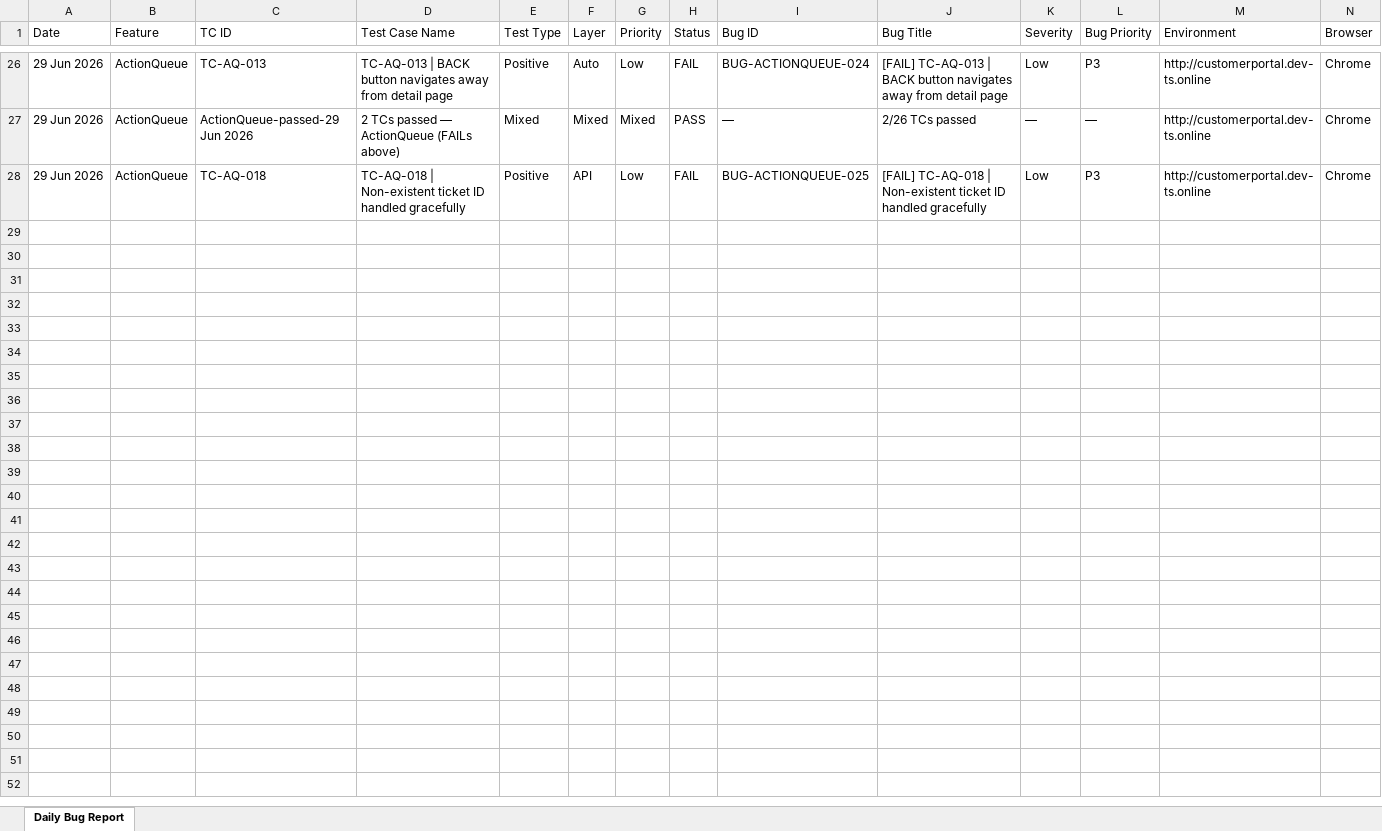
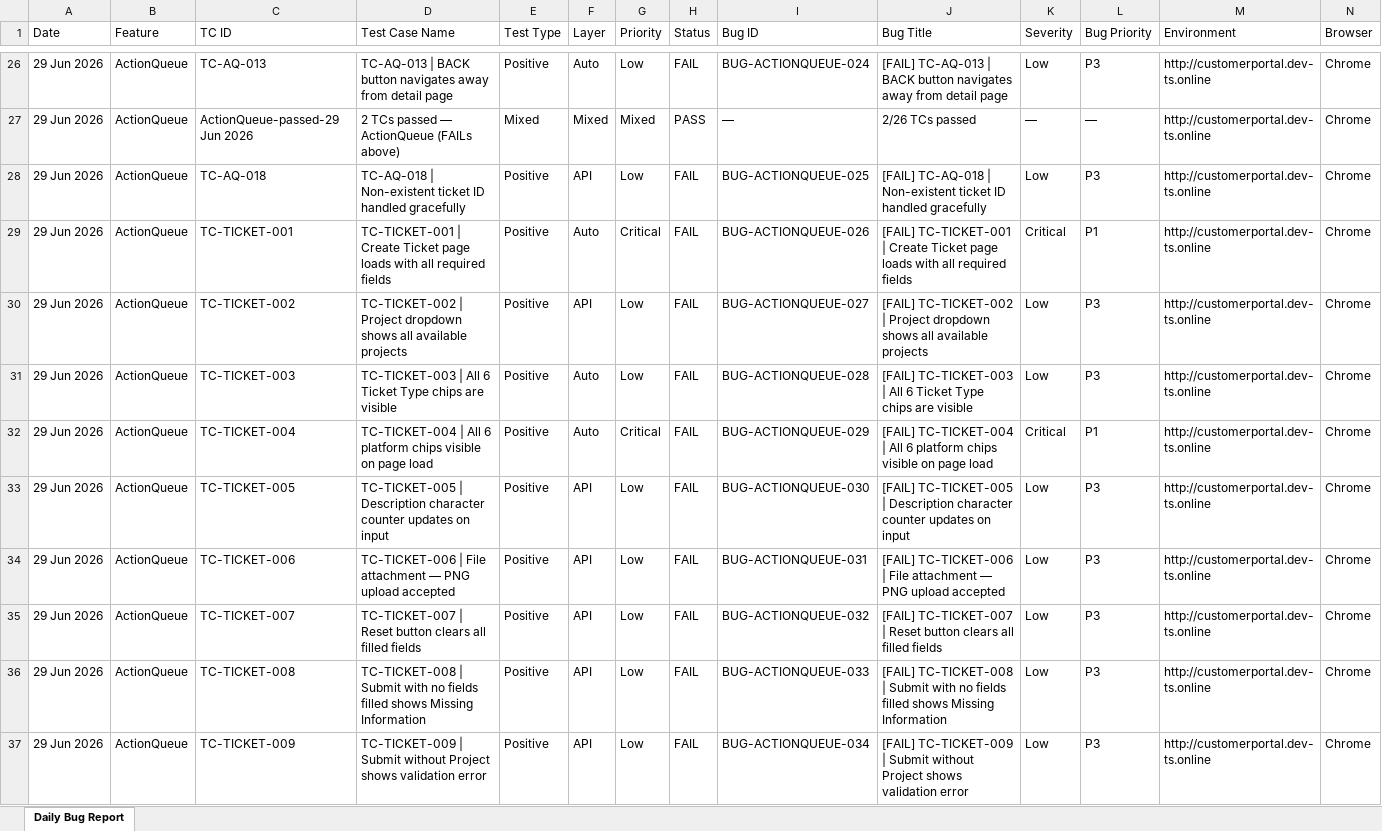
Before and after one commit to TestQueens555/Customer_connect, an Excel workbook: Test Execution Report_Git/Daily Reports/BugReport_29-Jun-2026.xlsx, sheet Daily Bug Report, drawn as a sheet; only a part is shown, gaps mark what is left out; values as stored, in another font and other column widths than the file's, no borders; rows hold the shown columns only; the diff covers the shown part only; the diff names each change by its address in the sheet, - before the commit and + after, or states it on an @@ line.

```diff
--- a/Test Execution Report_Git/Daily Reports/BugReport_29-Jun-2026.xlsx (sheet Daily Bug Report)
+++ b/Test Execution Report_Git/Daily Reports/BugReport_29-Jun-2026.xlsx (sheet Daily Bug Report)
+row 29: 29 Jun 2026 | ActionQueue | TC-TICKET-001 | TC-TICKET-001 | Create Ticket page loads with all required fields | Positive | Auto | Critical | FAIL | BUG-ACTIONQUEUE-026 | [FAIL] TC-TICKET-001 | Create Ticket page loads with all required fields | Critical | P1 | http://customerportal.dev-ts.online | Chrome
+row 30: 29 Jun 2026 | ActionQueue | TC-TICKET-002 | TC-TICKET-002 | Project dropdown shows all available projects | Positive | API | Low | FAIL | BUG-ACTIONQUEUE-027 | [FAIL] TC-TICKET-002 | Project dropdown shows all available projects | Low | P3 | http://customerportal.dev-ts.online | Chrome
+row 31: 29 Jun 2026 | ActionQueue | TC-TICKET-003 | TC-TICKET-003 | All 6 Ticket Type chips are visible | Positive | Auto | Low | FAIL | BUG-ACTIONQUEUE-028 | [FAIL] TC-TICKET-003 | All 6 Ticket Type chips are visible | Low | P3 | http://customerportal.dev-ts.online | Chrome
+row 32: 29 Jun 2026 | ActionQueue | TC-TICKET-004 | TC-TICKET-004 | All 6 platform chips visible on page load | Positive | Auto | Critical | FAIL | BUG-ACTIONQUEUE-029 | [FAIL] TC-TICKET-004 | All 6 platform chips visible on page load | Critical | P1 | http://customerportal.dev-ts.online | Chrome
+row 33: 29 Jun 2026 | ActionQueue | TC-TICKET-005 | TC-TICKET-005 | Description character counter updates on input | Positive | API | Low | FAIL | BUG-ACTIONQUEUE-030 | [FAIL] TC-TICKET-005 | Description character counter updates on input | Low | P3 | http://customerportal.dev-ts.online | Chrome
+row 34: 29 Jun 2026 | ActionQueue | TC-TICKET-006 | TC-TICKET-006 | File attachment — PNG upload accepted | Positive | API | Low | FAIL | BUG-ACTIONQUEUE-031 | [FAIL] TC-TICKET-006 | File attachment — PNG upload accepted | Low | P3 | http://customerportal.dev-ts.online | Chrome
+row 35: 29 Jun 2026 | ActionQueue | TC-TICKET-007 | TC-TICKET-007 | Reset button clears all filled fields | Positive | API | Low | FAIL | BUG-ACTIONQUEUE-032 | [FAIL] TC-TICKET-007 | Reset button clears all filled fields | Low | P3 | http://customerportal.dev-ts.online | Chrome
+row 36: 29 Jun 2026 | ActionQueue | TC-TICKET-008 | TC-TICKET-008 | Submit with no fields filled shows Missing Information | Positive | API | Low | FAIL | BUG-ACTIONQUEUE-033 | [FAIL] TC-TICKET-008 | Submit with no fields filled shows Missing Information | Low | P3 | http://customerportal.dev-ts.online | Chrome
+row 37: 29 Jun 2026 | ActionQueue | TC-TICKET-009 | TC-TICKET-009 | Submit without Project shows validation error | Positive | API | Low | FAIL | BUG-ACTIONQUEUE-034 | [FAIL] TC-TICKET-009 | Submit without Project shows validation error | Low | P3 | http://customerportal.dev-ts.online | Chrome
```
Also changed, not shown: 25 added rows elsewhere in this sheet, Test Execution Report_Git/Feature Reports/ActionQueue.xlsx, Test Execution Report_Git/Feature Reports/CreateTicket.xlsx, 2 other files.
